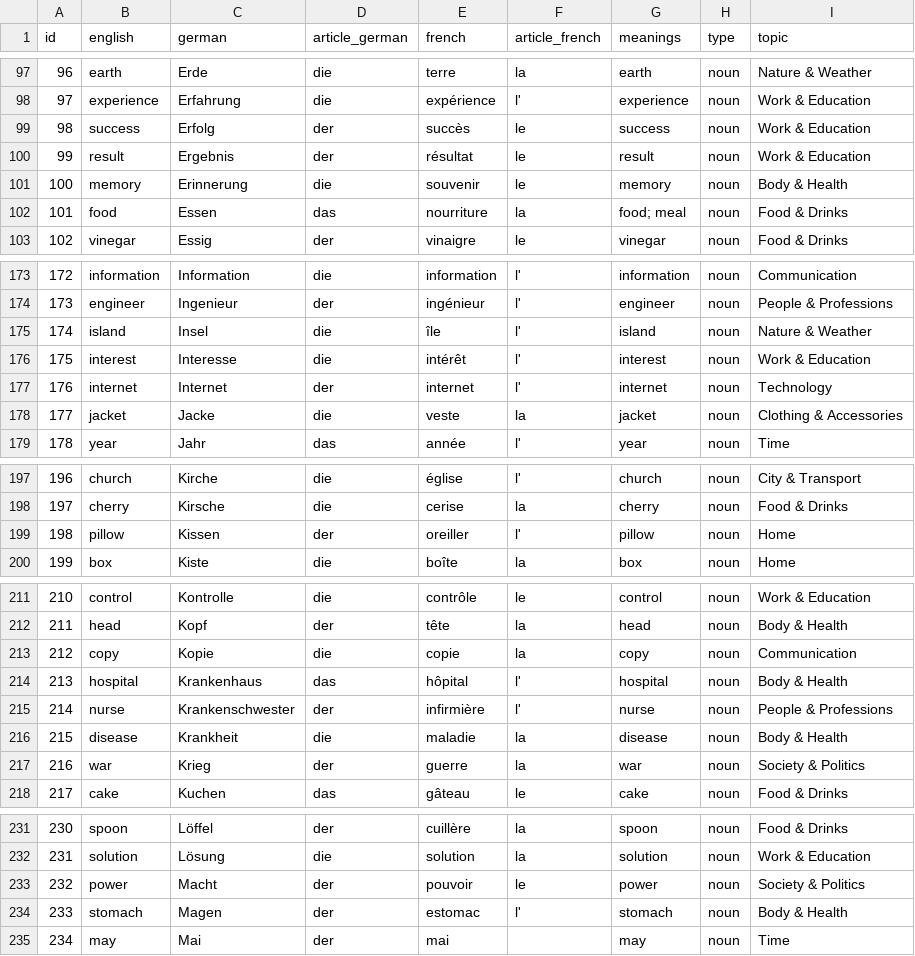
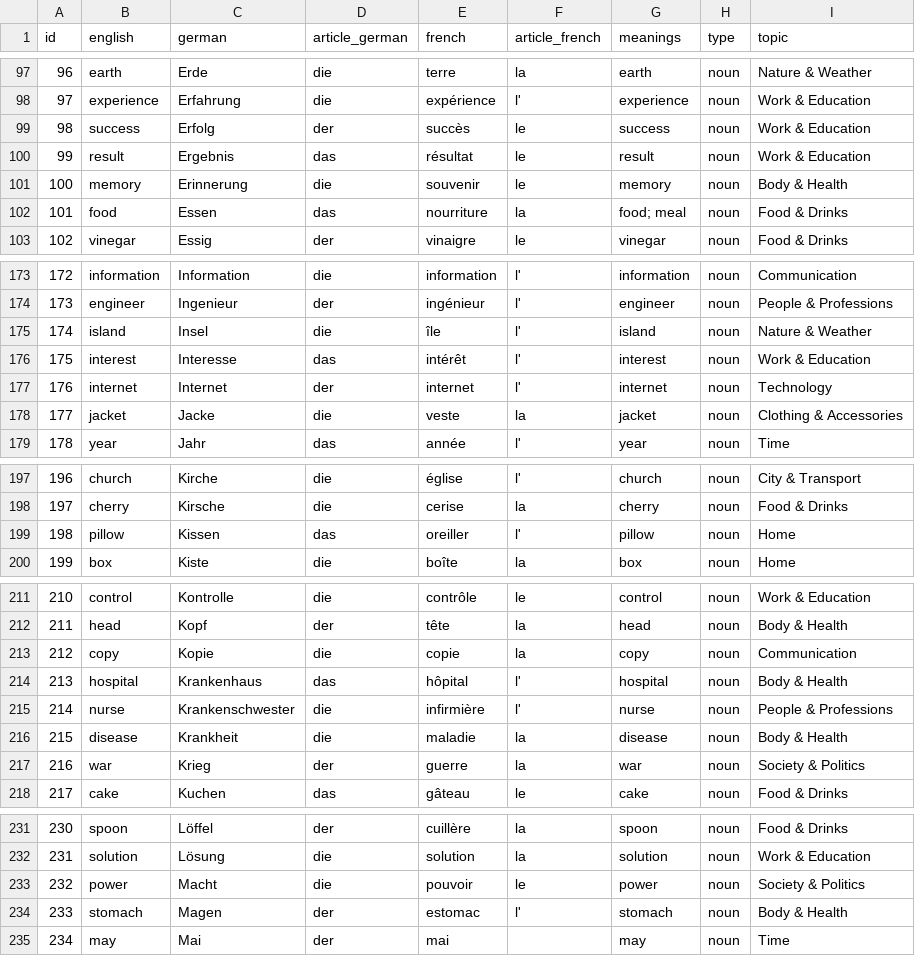
Before and after one commit to Group-2-Website/Learning_website, a CSV file: Database/csv/flashcard_words_cleaned.csv, drawn as a sheet; only a part is shown, gaps mark what is left out; the diff covers the shown part only.

Commit message:
Update article gender for vocabulary entries in flashcard_words_cleaned.csv

```diff
--- a/Database/csv/flashcard_words_cleaned.csv
+++ b/Database/csv/flashcard_words_cleaned.csv
@@ -99,3 +99,3 @@ id,english,german,article_german,french,article_french,meanings,type,topic
 98,success,Erfolg,der,succès,le,success,noun,Work & Education
-99,result,Ergebnis,der,résultat,le,result,noun,Work & Education
+99,result,Ergebnis,das,résultat,le,result,noun,Work & Education
 100,memory,Erinnerung,die,souvenir,le,memory,noun,Body & Health
@@ -175,3 +175,3 @@ id,english,german,article_german,french,article_french,meanings,type,topic
 174,island,Insel,die,île,l',island,noun,Nature & Weather
-175,interest,Interesse,die,intérêt,l',interest,noun,Work & Education
+175,interest,Interesse,das,intérêt,l',interest,noun,Work & Education
 176,internet,Internet,der,internet,l',internet,noun,Technology
@@ -198,3 +198,3 @@ id,english,german,article_german,french,article_french,meanings,type,topic
 197,cherry,Kirsche,die,cerise,la,cherry,noun,Food & Drinks
-198,pillow,Kissen,der,oreiller,l',pillow,noun,Home
+198,pillow,Kissen,das,oreiller,l',pillow,noun,Home
 199,box,Kiste,die,boîte,la,box,noun,Home
@@ -214,3 +214,3 @@ id,english,german,article_german,french,article_french,meanings,type,topic
 213,hospital,Krankenhaus,das,hôpital,l',hospital,noun,Body & Health
-214,nurse,Krankenschwester,der,infirmière,l',nurse,noun,People & Professions
+214,nurse,Krankenschwester,die,infirmière,l',nurse,noun,People & Professions
 215,disease,Krankheit,die,maladie,la,disease,noun,Body & Health
@@ -232,3 +232,3 @@ id,english,german,article_german,french,article_french,meanings,type,topic
 231,solution,Lösung,die,solution,la,solution,noun,Work & Education
-232,power,Macht,der,pouvoir,le,power,noun,Society & Politics
+232,power,Macht,die,pouvoir,le,power,noun,Society & Politics
 233,stomach,Magen,der,estomac,l',stomach,noun,Body & Health
```
Also changed, not shown: 22 edited cells elsewhere in this file, 2 other files.
